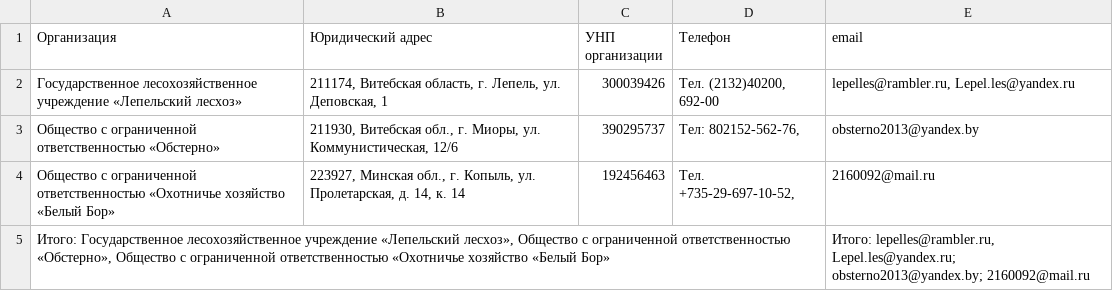
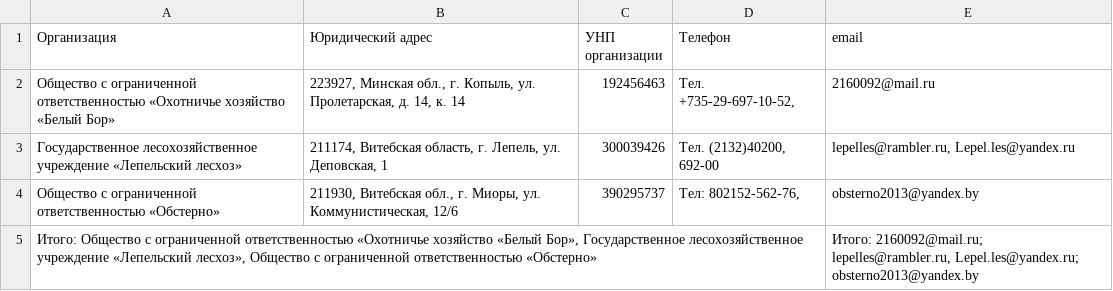
Before and after one commit to eshmerko/forma, a CSV file: forma/static/csv/combined_results.csv, drawn as a sheet.

```diff
--- a/forma/static/csv/combined_results.csv
+++ b/forma/static/csv/combined_results.csv
@@ -1,5 +1,5 @@
 Организация;Юридический адрес;УНП организации;Телефон;email
+Общество с ограниченной ответственностью «Охотничье хозяйство «Белый Бор»;223927, Минская обл., г. Копыль, ул. Пролетарская, д. 14, к. 14;192456463;Тел. +735-29-697-10-52,;2160092@mail.ru
 Государственное лесохозяйственное учреждение «Лепельский лесхоз»;211174, Витебская область, г. Лепель, ул. Деповская, 1;300039426;Тел. (2132)40200, 692-00;lepelles@rambler.ru, Lepel.les@yandex.ru
 Общество с ограниченной ответственностью «Обстерно»;211930, Витебская обл., г. Миоры, ул. Коммунистическая, 12/6;390295737;Тел: 802152-562-76,;obsterno2013@yandex.by
-Общество с ограниченной ответственностью «Охотничье хозяйство «Белый Бор»;223927, Минская обл., г. Копыль, ул. Пролетарская, д. 14, к. 14;192456463;Тел. +735-29-697-10-52,;2160092@mail.ru
-Итого: Государственное лесохозяйственное учреждение «Лепельский лесхоз», Общество с ограниченной ответственностью «Обстерно», Общество с ограниченной ответственностью «Охотничье хозяйство «Белый Бор»;;;;"Итого: lepelles@rambler.ru, Lepel.les@yandex.ru; obsterno2013@yandex.by; 2160092@mail.ru"
+Итого: Общество с ограниченной ответственностью «Охотничье хозяйство «Белый Бор», Государственное лесохозяйственное учреждение «Лепельский лесхоз», Общество с ограниченной ответственностью «Обстерно»;;;;"Итого: 2160092@mail.ru; lepelles@rambler.ru, Lepel.les@yandex.ru; obsterno2013@yandex.by"
```
Also changed, not shown: 4 other files.
